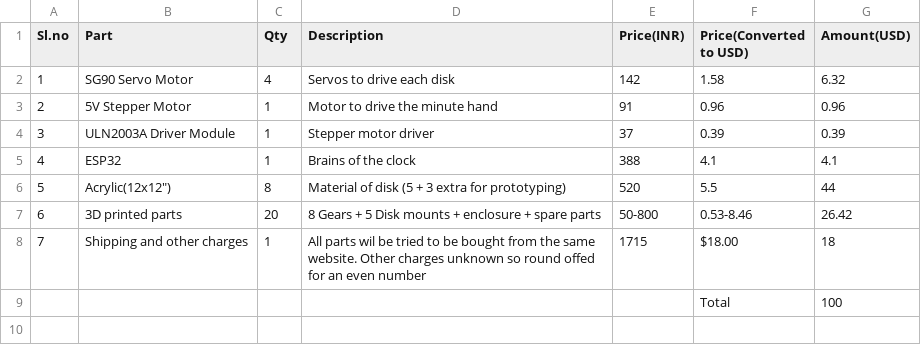
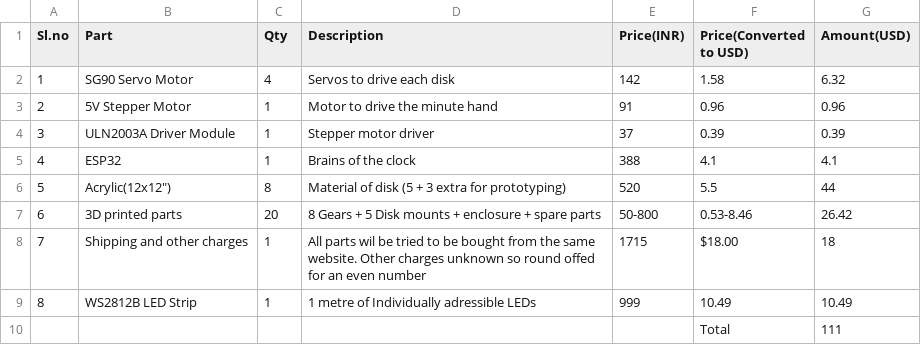
Before and after one commit to b-b-bheeshma/ChronoStack, a CSV file: BOM.csv, drawn as a sheet.

Commit message:
Add files via upload

```diff
--- a/BOM.csv
+++ b/BOM.csv
@@ -8,2 +8,3 @@ Sl.no,Part,Qty,Description,Price(INR),Price(Converted to USD),Amount(USD)
 7,Shipping and other charges,1,All parts wil be tried to be bought from the same website. Other charges unknown so round offed for an even number,1715,$18.00 ,18
-,,,,,Total,100
+8,WS2812B LED Strip ,1,1 metre of Individually adressible LEDs,999,10.49,10.49
+,,,,,Total,111
```
